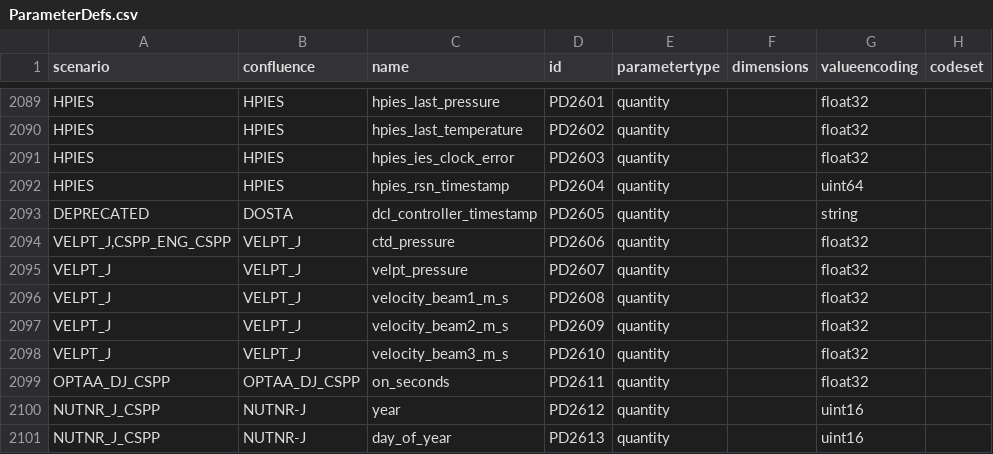
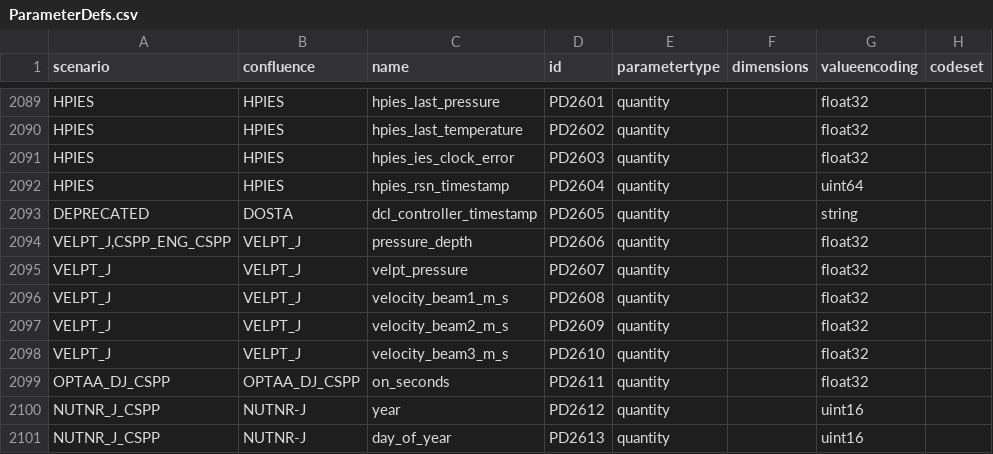
Before and after one commit to oceanobservatories/preload-database, a CSV file: csv/ParameterDefs.csv, drawn as a sheet; only a part is shown, gaps mark what is left out; the diff names each change by its address in the sheet, - before the commit and + after, or states it on an @@ line.

Commit message:
reverted to previous parameter name

```diff
--- a/csv/ParameterDefs.csv
+++ b/csv/ParameterDefs.csv
-C2094 (name): ctd_pressure
+C2094 (name): pressure_depth
```
